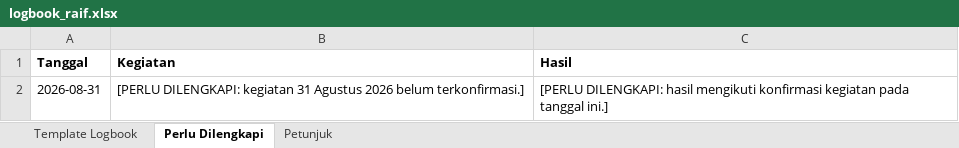
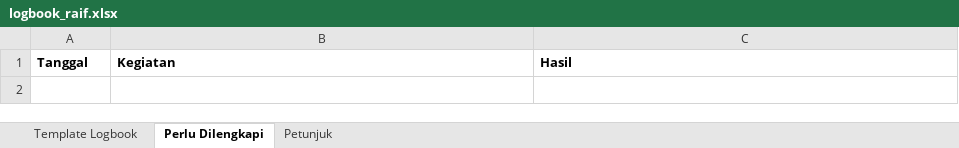
Before and after one commit to mraifalkautsar/kp-akhdani-dims, an Excel workbook: deliverables/logbook_raif.xlsx, sheet Perlu Dilengkapi, drawn as a sheet; values as stored, in another font and other column widths than the file's, no borders; the diff names each change by its address in the sheet, - before the commit and + after, or states it on an @@ line.

```diff
--- a/deliverables/logbook_raif.xlsx (sheet Perlu Dilengkapi)
+++ b/deliverables/logbook_raif.xlsx (sheet Perlu Dilengkapi)
-row 2: 2026-08-31 | [PERLU DILENGKAPI: kegiatan 31 Agustus 2026 belum terkonfirmasi.] | [PERLU DILENGKAPI: hasil mengikuti konfirmasi kegiatan pada tanggal ini.]
```
Also changed, not shown: sheet Template Logbook, 9 other files.
